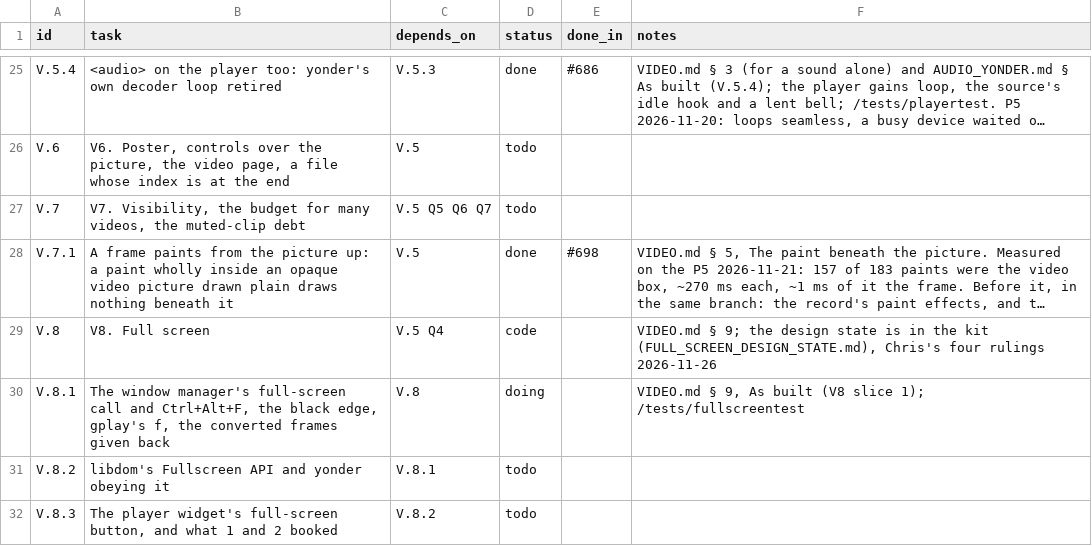
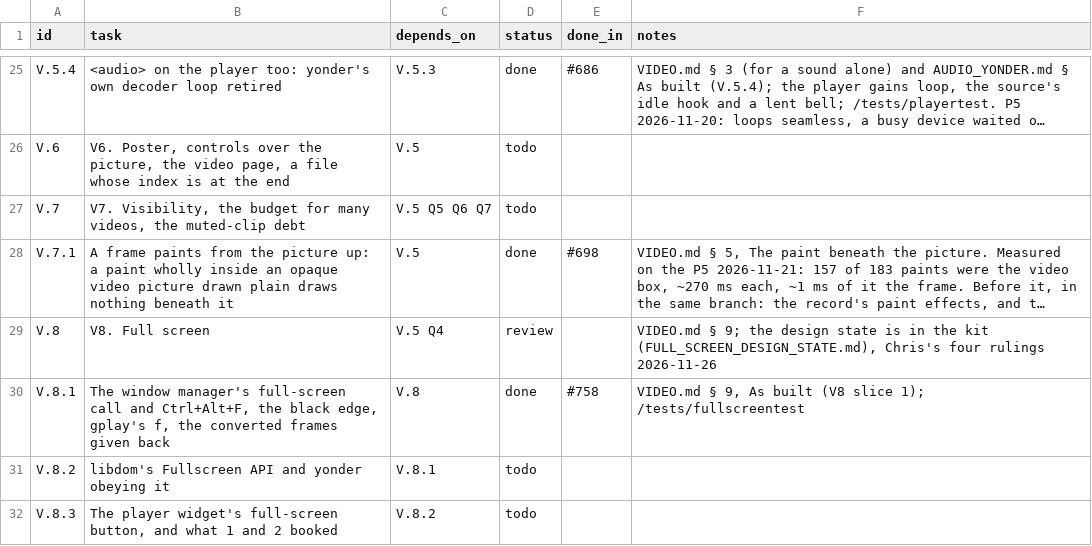
Before and after one commit to VBWizard/os64, a CSV file: docs/design/pending/VIDEO_TRACKER.csv, drawn as a sheet; only a part is shown, gaps mark what is left out; long unchanged cells end in …; the diff names each change by its address in the sheet, - before the commit and + after, or states it on an @@ line.

```diff
--- a/docs/design/pending/VIDEO_TRACKER.csv
+++ b/docs/design/pending/VIDEO_TRACKER.csv
-D29 (status): code
+D29 (status): review
-D30 (status): doing
+D30 (status): done
-E30 (done_in): (empty)
+E30 (done_in): #758
```
